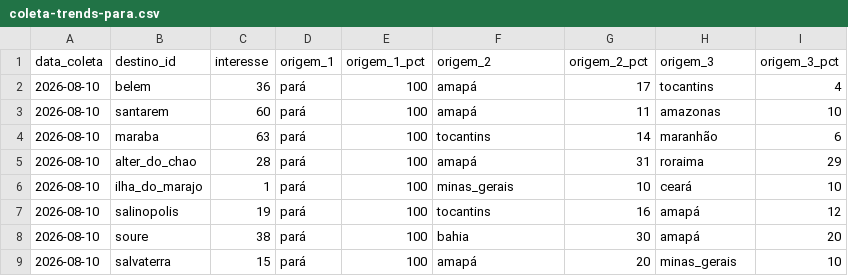
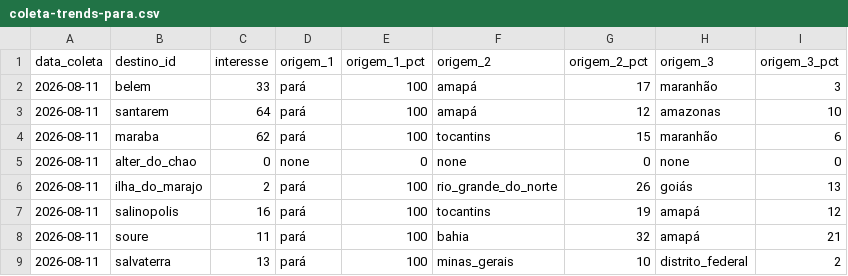
Before and after one commit to LIEZIOABR/pulse-amazonia, a CSV file: coleta-trends-para.csv, drawn as a sheet; only a part is shown; the diff covers the shown part only.

```diff
--- a/coleta-trends-para.csv
+++ b/coleta-trends-para.csv
@@ -1,9 +1,9 @@
 data_coleta,destino_id,interesse,origem_1,origem_1_pct,origem_2,origem_2_pct,origem_3,origem_3_pct
-2026-08-10,belem,36,pará,100,amapá,17,tocantins,4
-2026-08-10,santarem,60,pará,100,amapá,11,amazonas,10
-2026-08-10,maraba,63,pará,100,tocantins,14,maranhão,6
-2026-08-10,alter_do_chao,28,pará,100,amapá,31,roraima,29
-2026-08-10,ilha_do_marajo,1,pará,100,minas_gerais,10,ceará,10
-2026-08-10,salinopolis,19,pará,100,tocantins,16,amapá,12
-2026-08-10,soure,38,pará,100,bahia,30,amapá,20
-2026-08-10,salvaterra,15,pará,100,amapá,20,minas_gerais,10
+2026-08-11,belem,33,pará,100,amapá,17,maranhão,3
+2026-08-11,santarem,64,pará,100,amapá,12,amazonas,10
+2026-08-11,maraba,62,pará,100,tocantins,15,maranhão,6
+2026-08-11,alter_do_chao,0,none,0,none,0,none,0
+2026-08-11,ilha_do_marajo,2,pará,100,rio_grande_do_norte,26,goiás,13
+2026-08-11,salinopolis,16,pará,100,tocantins,19,amapá,12
+2026-08-11,soure,11,pará,100,bahia,32,amapá,21
+2026-08-11,salvaterra,13,pará,100,minas_gerais,10,distrito_federal,2
```
Also changed, not shown: 36 edited cells elsewhere in this file, coleta-concorrentes-nacionais.csv.
